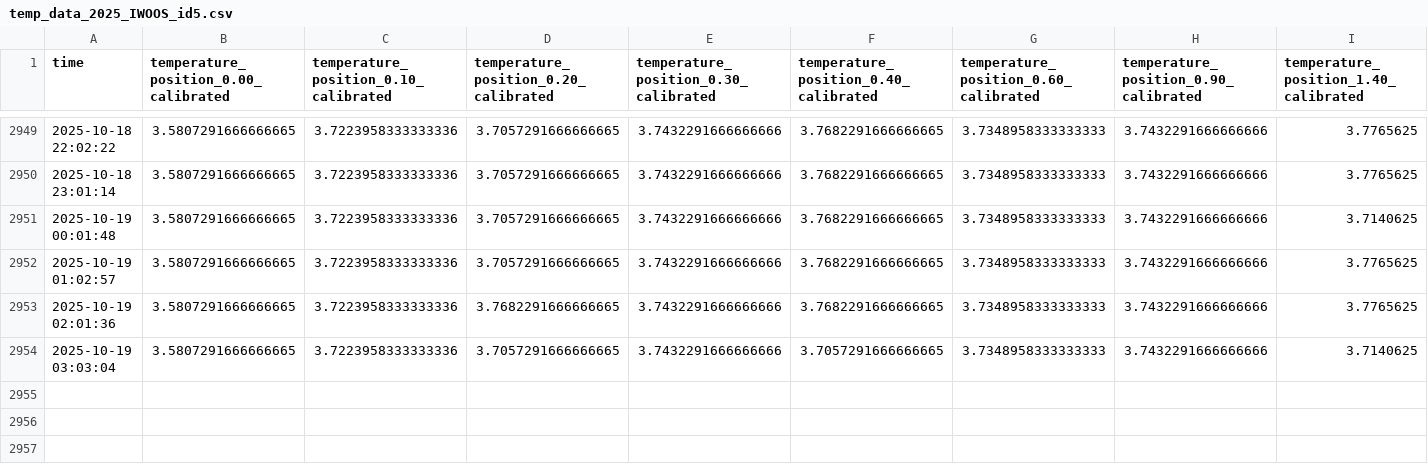
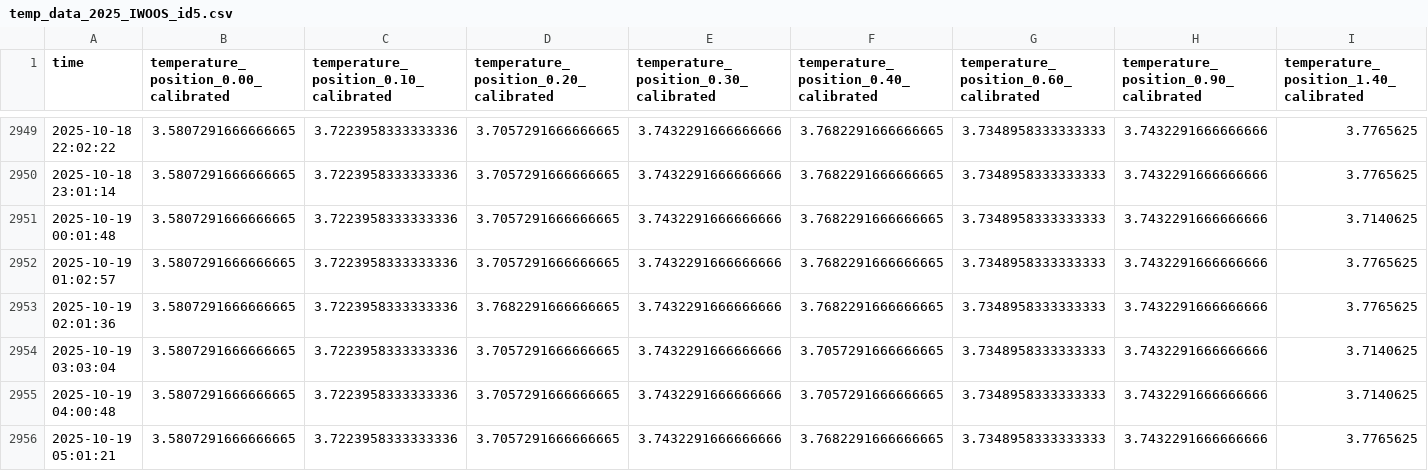
Before and after one commit to jerabaul29/2025_IWOOS_id5_data, a CSV file: temp_data_2025_IWOOS_id5.csv, drawn as a sheet; only a part is shown, gaps mark what is left out; rows hold the shown columns only; the diff names each change by its address in the sheet, - before the commit and + after, or states it on an @@ line.

Commit message:
Push data

```diff
--- a/temp_data_2025_IWOOS_id5.csv
+++ b/temp_data_2025_IWOOS_id5.csv
+row 2955: 2025-10-19 04:00:48 | 3.5807291666666665 | 3.7223958333333336 | 3.7057291666666665 | 3.7432291666666666 | 3.7057291666666665 | 3.7348958333333333 | 3.7432291666666666 | 3.7140625
+row 2956: 2025-10-19 05:01:21 | 3.5807291666666665 | 3.7223958333333336 | 3.7057291666666665 | 3.7432291666666666 | 3.7682291666666665 | 3.7348958333333333 | 3.7432291666666666 | 3.7765625
```
